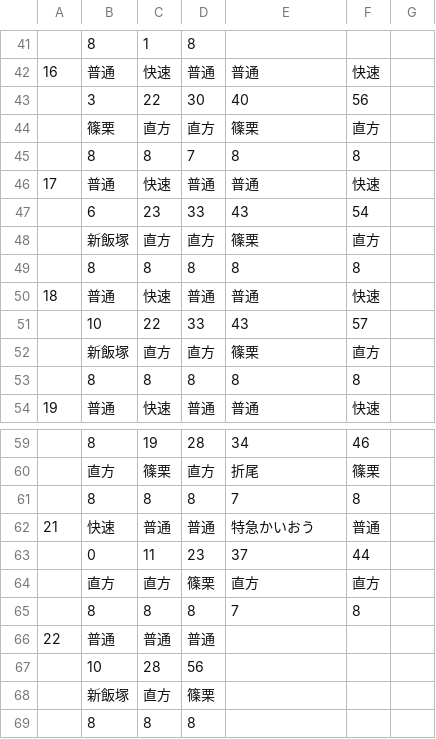
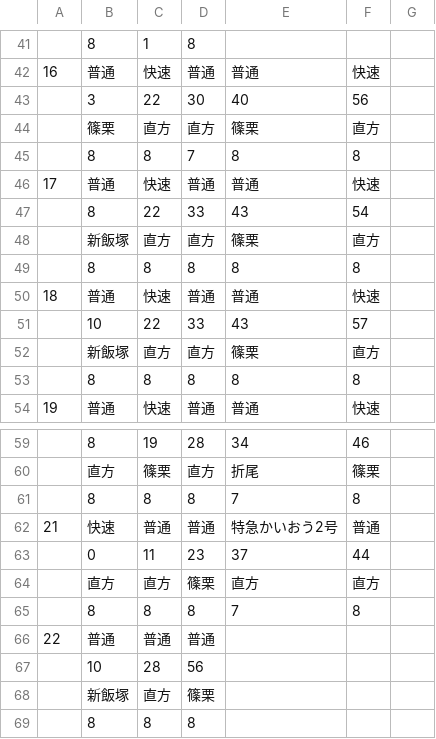
Before and after one commit to penpengrass/departure, a CSV file: csv/JRK/hakata3.csv, drawn as a sheet; only a part is shown, gaps mark what is left out; the diff names each change by its address in the sheet, - before the commit and + after, or states it on an @@ line.

```diff
--- a/csv/JRK/hakata3.csv
+++ b/csv/JRK/hakata3.csv
-B47: 6
+B47: 8
-C47: 23
+C47: 22
-E62: 特急かいおう
+E62: 特急かいおう2号
```
Also changed, not shown: csv/JRK/hakata1.csv, csv/JRK/hakata2.csv, 7 other files.
